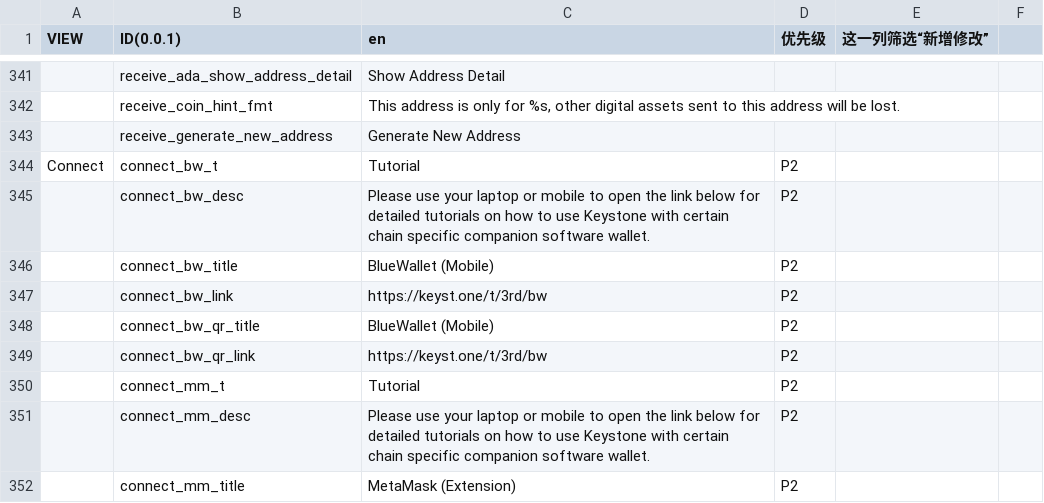
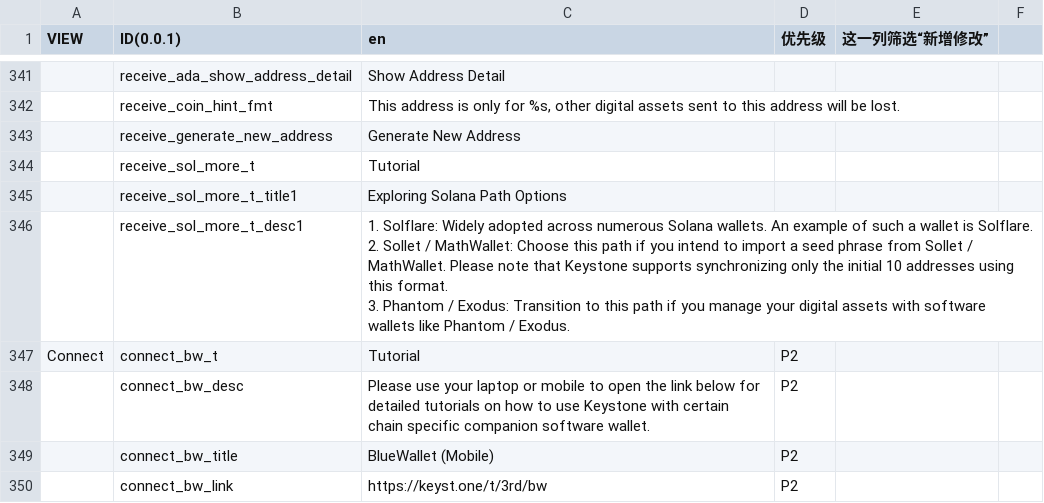
Before and after one commit to KeystoneHQ/keystone3-firmware, a CSV file: src/ui/lv_i18n/data_tools/data.csv, drawn as a sheet; only a part is shown, gaps mark what is left out; the shorter side is filled out with more unchanged rows; ↵ is a line break in a cell; the diff names each change by its address in the sheet, - before the commit and + after, or states it on an @@ line.

Commit message:
feat: add solflare tutorial

```diff
--- a/src/ui/lv_i18n/data_tools/data.csv
+++ b/src/ui/lv_i18n/data_tools/data.csv
+row 344:  | receive_sol_more_t | Tutorial
+row 345:  | receive_sol_more_t_title1 | Exploring Solana Path Options
+row 346:  | receive_sol_more_t_desc1 | 1. Solflare: Widely adopted across numerous Solana wallets. An example of such a wallet is Solflare. ↵ 2. Sollet / MathWallet: Choose this path if you intend to import a seed phrase from Sollet / MathWallet. Please note that Keystone supports synchronizing only the initial 10 addresses using this format. ↵ 3. Phantom / Exodus: Transition to this path if you manage your digital assets with software wallets like Phantom / Exodus.
```
Also changed, not shown: 4 other files.
